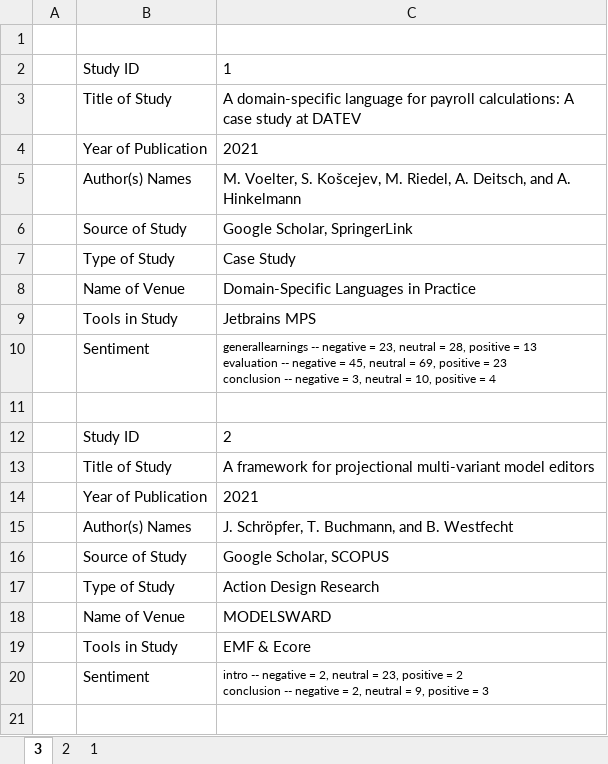
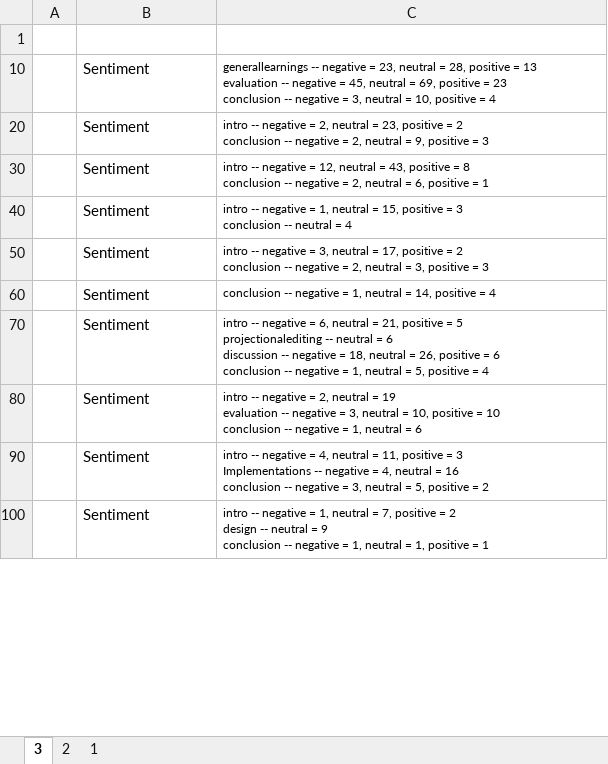
Before and after one commit to jewelEarthDeveloper/Thesis2021, an Excel workbook: Literature mapping/evaluation cards.xlsx, sheet 3, drawn as a sheet; only a part is shown; the shorter side is filled out with more unchanged rows; values as stored, in another font and other column widths than the file's, no borders; the diff covers the shown part only; the diff names each change by its address in the sheet, - before the commit and + after, or states it on an @@ line.

Commit message:
push just in case

```diff
--- a/Literature mapping/evaluation cards.xlsx (sheet 3)
+++ b/Literature mapping/evaluation cards.xlsx (sheet 3)
@@ row 2 hidden:  | Study ID | 1 @@
@@ row 3 hidden:  | Title of Study | A domain-specific language for payroll calculations: A case study at DATEV @@
@@ row 4 hidden:  | Year of Publication | 2021 @@
@@ row 5 hidden:  | Author(s) Names | M. Voelter, S. Košcejev, M. Riedel, A. Deitsch, and A. Hinkelmann @@
@@ row 6 hidden:  | Source of Study | Google Scholar, SpringerLink @@
@@ row 7 hidden:  | Type of Study | Case Study @@
@@ row 8 hidden:  | Name of Venue | Domain-Specific Languages in Practice @@
@@ row 9 hidden:  | Tools in Study | Jetbrains MPS @@
-row 11: (empty)
@@ row 12 hidden:  | Study ID | 2 @@
@@ row 13 hidden:  | Title of Study | A framework for projectional multi-variant model editors @@
@@ row 14 hidden:  | Year of Publication | 2021 @@
@@ row 15 hidden:  | Author(s) Names | J. Schröpfer, T. Buchmann, and B. Westfecht @@
@@ row 16 hidden:  | Source of Study | Google Scholar, SCOPUS @@
@@ row 17 hidden:  | Type of Study | Action Design Research @@
@@ row 18 hidden:  | Name of Venue | MODELSWARD @@
@@ row 19 hidden:  | Tools in Study | EMF & Ecore @@
-row 21: (empty)
```
Also changed, not shown: 26 removed rows and 216 hidden or unhidden rows elsewhere in this sheet, 18 other files.
